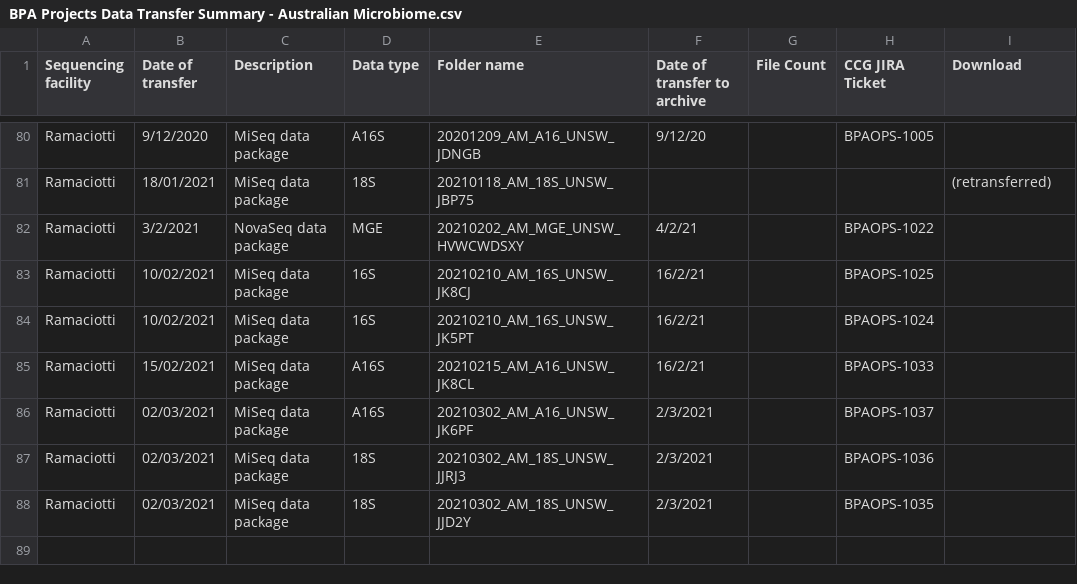
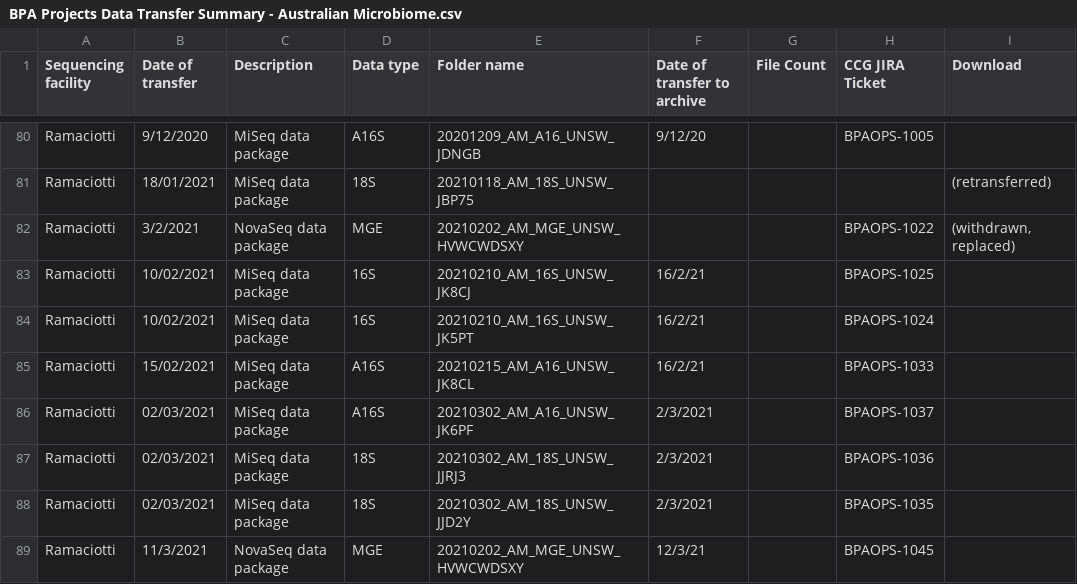
Before and after one commit to BioplatformsAustralia/bpa-ingest, a CSV file: track-metadata/google-drive/BPA Projects Data Transfer Summary - Australian Microbiome.csv, drawn as a sheet; only a part is shown, gaps mark what is left out.

Commit message:
BPAOPS-1045 Amended: MAJ8933-MAJ8943 NovaSeq Data for AM

```diff
--- a/track-metadata/google-drive/BPA Projects Data Transfer Summary - Australian Microbiome.csv
+++ b/track-metadata/google-drive/BPA Projects Data Transfer Summary - Australian Microbiome.csv
@@ -81,3 +81,3 @@ Ramaciotti,9/12/2020,MiSeq data package,A16S,20201209_AM_A16_UNSW_JDNGB,9/12/20,
 Ramaciotti,18/01/2021,MiSeq data package,18S,20210118_AM_18S_UNSW_JBP75,,,,(retransferred)
-Ramaciotti,3/2/2021,NovaSeq data package,MGE,20210202_AM_MGE_UNSW_HVWCWDSXY,4/2/21,,BPAOPS-1022,
+Ramaciotti,3/2/2021,NovaSeq data package,MGE,20210202_AM_MGE_UNSW_HVWCWDSXY,,,BPAOPS-1022,"(withdrawn, replaced)"
 Ramaciotti,10/02/2021,MiSeq data package,16S,20210210_AM_16S_UNSW_JK8CJ,16/2/21,,BPAOPS-1025,
@@ -88 +88,2 @@ Ramaciotti,02/03/2021,MiSeq data package,18S,20210302_AM_18S_UNSW_JJRJ3,2/3/2021
 Ramaciotti,02/03/2021,MiSeq data package,18S,20210302_AM_18S_UNSW_JJD2Y,2/3/2021,,BPAOPS-1035,
+Ramaciotti,11/3/2021,NovaSeq data package,MGE,20210202_AM_MGE_UNSW_HVWCWDSXY,12/3/21,,BPAOPS-1045,
```
